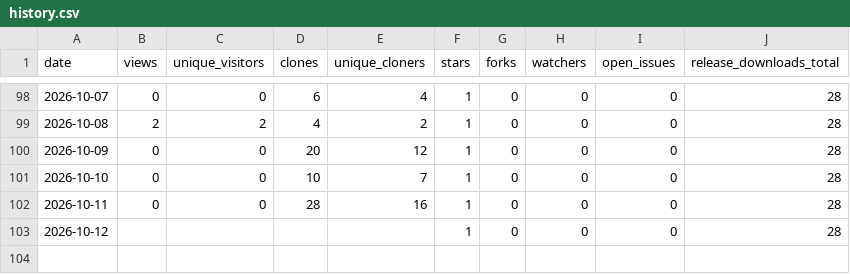
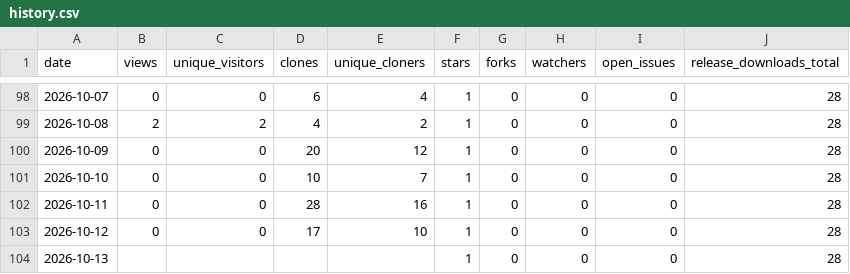
Before and after one commit to aadesh0706/DriveWise, a CSV file: stats/history.csv, drawn as a sheet; only a part is shown, gaps mark what is left out.

```diff
--- a/stats/history.csv
+++ b/stats/history.csv
@@ -102,2 +102,3 @@ date,views,unique_visitors,clones,unique_cloners,stars,forks,watchers,open_issue
 2026-10-11,0,0,28,16,1,0,0,0,28
-2026-10-12,,,,,1,0,0,0,28
+2026-10-12,0,0,17,10,1,0,0,0,28
+2026-10-13,,,,,1,0,0,0,28
```
Also changed, not shown: 1 other file.
